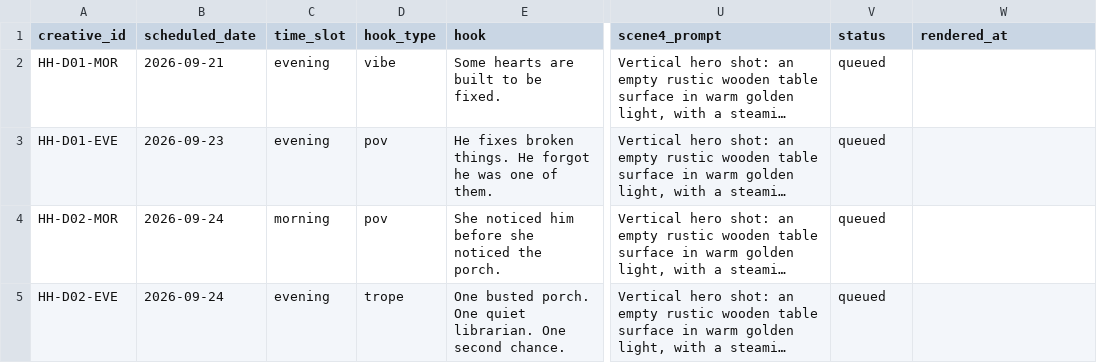
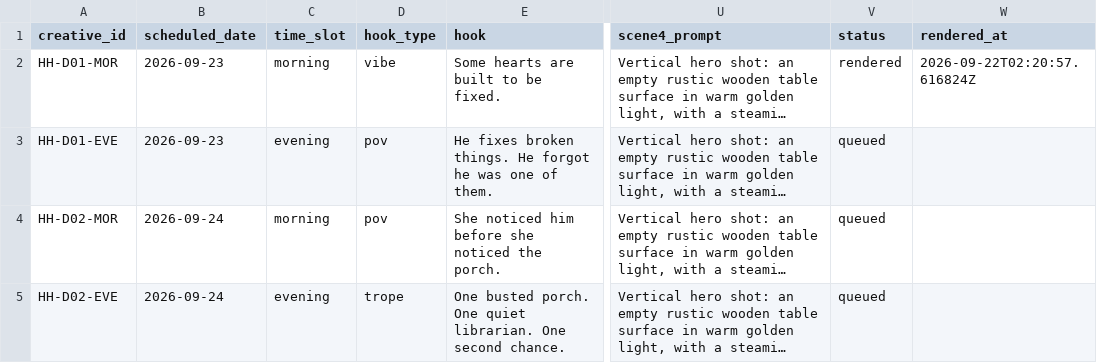
Before and after one commit to dkgrissom-tech/Ora-auto, a CSV file: brands/handyhearts/queue.csv, drawn as a sheet; only a part is shown, gaps mark what is left out; long unchanged cells end in …; the diff names each change by its address in the sheet, - before the commit and + after, or states it on an @@ line.

Commit message:
handyhearts: manual smoke post — approved Test #9 trailer for 03:00 UTC

```diff
--- a/brands/handyhearts/queue.csv
+++ b/brands/handyhearts/queue.csv
-B2 (scheduled_date): 2026-09-21
+B2 (scheduled_date): 2026-09-23
-C2 (time_slot): evening
+C2 (time_slot): morning
-V2 (status): queued
+V2 (status): rendered
-W2 (rendered_at): (empty)
+W2 (rendered_at): 2026-09-22T02:20:57.616824Z
```
Also changed, not shown: 2 other files.
